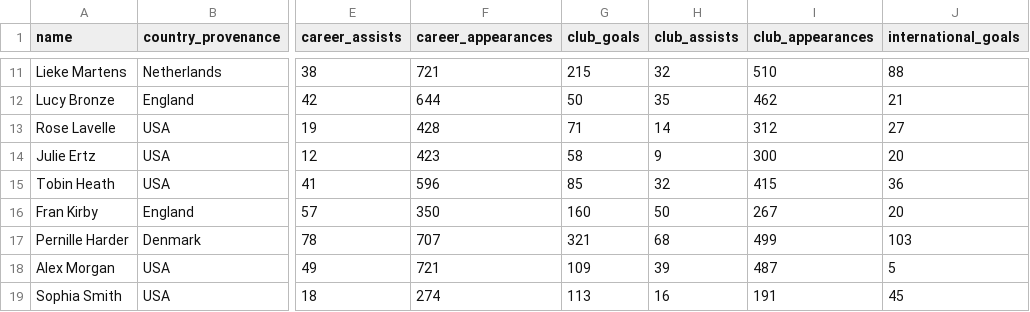
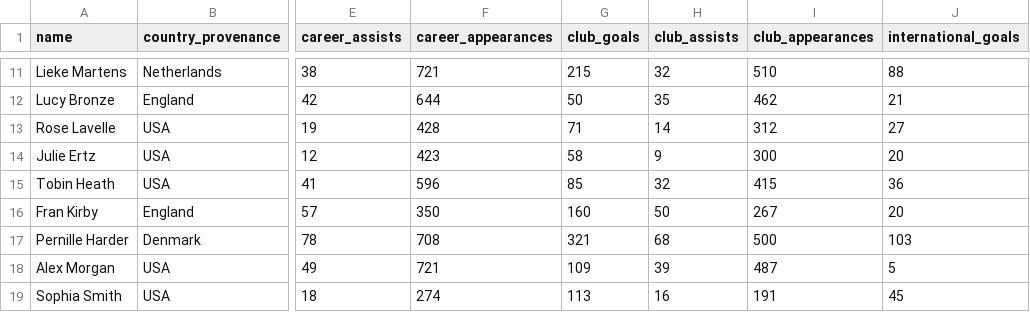
Before and after one commit to ginestra/thatlab, a CSV file: public/data/players.csv, drawn as a sheet; only a part is shown, gaps mark what is left out; the diff names each change by its address in the sheet, - before the commit and + after, or states it on an @@ line.

```diff
--- a/public/data/players.csv
+++ b/public/data/players.csv
-F17 (career_appearances): 707
+F17 (career_appearances): 708
-I17 (club_appearances): 499
+I17 (club_appearances): 500
```
